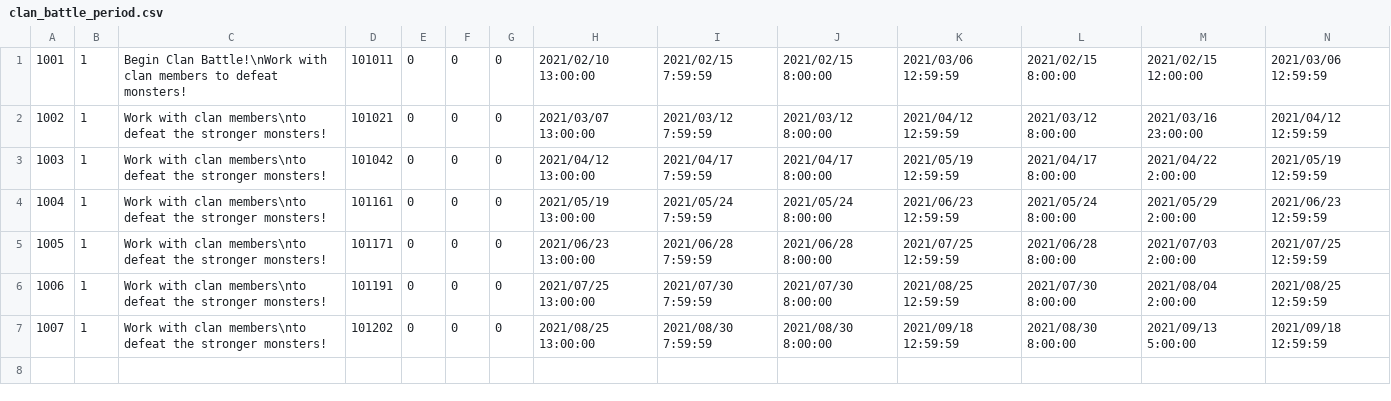
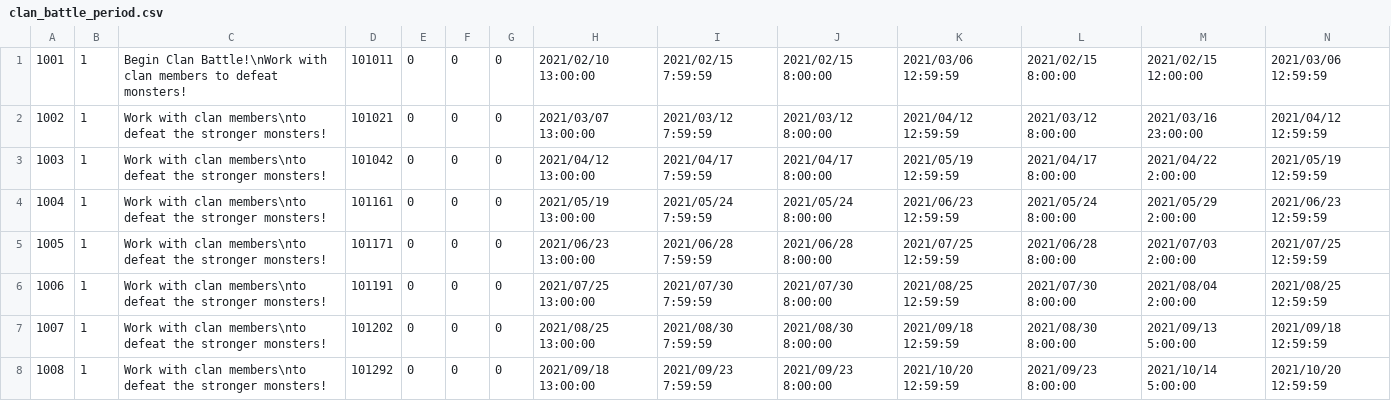
Before and after one commit to FabulousCupcake/en_redive_master_db_diff, a CSV file: clan_battle_period.csv, drawn as a sheet.

```diff
--- a/clan_battle_period.csv
+++ b/clan_battle_period.csv
@@ -7 +7,2 @@
 1007,1,"Work with clan members\nto defeat the stronger monsters!",101202,0,0,0,"2021/08/25 13:00:00","2021/08/30 7:59:59","2021/08/30 8:00:00","2021/09/18 12:59:59","2021/08/30 8:00:00","2021/09/13 5:00:00","2021/09/18 12:59:59"
+1008,1,"Work with clan members\nto defeat the stronger monsters!",101292,0,0,0,"2021/09/18 13:00:00","2021/09/23 7:59:59","2021/09/23 8:00:00","2021/10/20 12:59:59","2021/09/23 8:00:00","2021/10/14 5:00:00","2021/10/20 12:59:59"
```
Also changed, not shown: clan_battle_boss_group.csv, clan_battle_period_rank_reward.csv, 16 other files.
